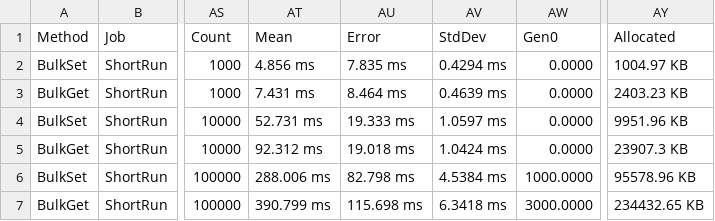
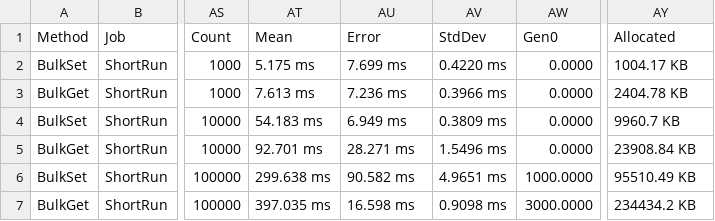
Before and after one commit to muqiuhan/Ocis, a CSV file: BenchmarkDotNet.Artifacts/results/Ocis.Tests.OcisDBBenchmarks.OcisDBBenchmarks-report.csv, drawn as a sheet; only a part is shown, gaps mark what is left out; the diff names each change by its address in the sheet, - before the commit and + after, or states it on an @@ line.

```diff
--- a/BenchmarkDotNet.Artifacts/results/Ocis.Tests.OcisDBBenchmarks.OcisDBBenchmarks-report.csv
+++ b/BenchmarkDotNet.Artifacts/results/Ocis.Tests.OcisDBBenchmarks.OcisDBBenchmarks-report.csv
-AT2 (Mean): 4.856 ms
+AT2 (Mean): 5.175 ms
-AU2 (Error): 7.835 ms
+AU2 (Error): 7.699 ms
-AV2 (StdDev): 0.4294 ms
+AV2 (StdDev): 0.4220 ms
-AY2 (Allocated): 1004.97 KB
+AY2 (Allocated): 1004.17 KB
-AT3 (Mean): 7.431 ms
+AT3 (Mean): 7.613 ms
-AU3 (Error): 8.464 ms
+AU3 (Error): 7.236 ms
-AV3 (StdDev): 0.4639 ms
+AV3 (StdDev): 0.3966 ms
-AY3 (Allocated): 2403.23 KB
+AY3 (Allocated): 2404.78 KB
-AT4 (Mean): 52.731 ms
+AT4 (Mean): 54.183 ms
-AU4 (Error): 19.333 ms
+AU4 (Error): 6.949 ms
-AV4 (StdDev): 1.0597 ms
+AV4 (StdDev): 0.3809 ms
-AY4 (Allocated): 9951.96 KB
+AY4 (Allocated): 9960.7 KB
-AT5 (Mean): 92.312 ms
+AT5 (Mean): 92.701 ms
-AU5 (Error): 19.018 ms
+AU5 (Error): 28.271 ms
-AV5 (StdDev): 1.0424 ms
+AV5 (StdDev): 1.5496 ms
-AY5 (Allocated): 23907.3 KB
+AY5 (Allocated): 23908.84 KB
-AT6 (Mean): 288.006 ms
+AT6 (Mean): 299.638 ms
-AU6 (Error): 82.798 ms
+AU6 (Error): 90.582 ms
-AV6 (StdDev): 4.5384 ms
+AV6 (StdDev): 4.9651 ms
-AY6 (Allocated): 95578.96 KB
+AY6 (Allocated): 95510.49 KB
-AT7 (Mean): 390.799 ms
+AT7 (Mean): 397.035 ms
-AU7 (Error): 115.698 ms
+AU7 (Error): 16.598 ms
-AV7 (StdDev): 6.3418 ms
+AV7 (StdDev): 0.9098 ms
-AY7 (Allocated): 234432.65 KB
+AY7 (Allocated): 234434.2 KB
```
Also changed, not shown: 5 other files.
